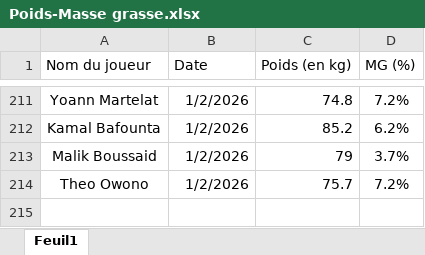
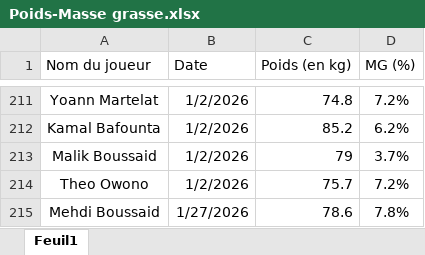
Before and after one commit to Chris15100/lld-app, an Excel workbook: data/Poids-Masse grasse.xlsx, sheet Feuil1, drawn as a sheet; only a part is shown, gaps mark what is left out; values as stored, in another font and other column widths than the file's, no borders; conditional formats not drawn; the diff names each change by its address in the sheet, - before the commit and + after, or states it on an @@ line.

```diff
--- a/data/Poids-Masse grasse.xlsx (sheet Feuil1)
+++ b/data/Poids-Masse grasse.xlsx (sheet Feuil1)
+row 215: Mehdi Boussaid | 1/27/2026 | 78.6 | 7.8%
```
Also changed, not shown: data/DonneesGPSPropres.xlsx, data/Informations joueurs.xlsx, 5 other files.
